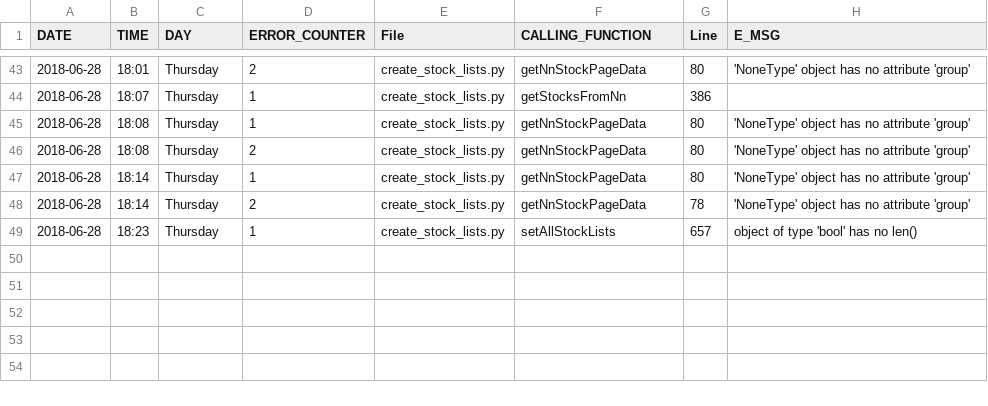
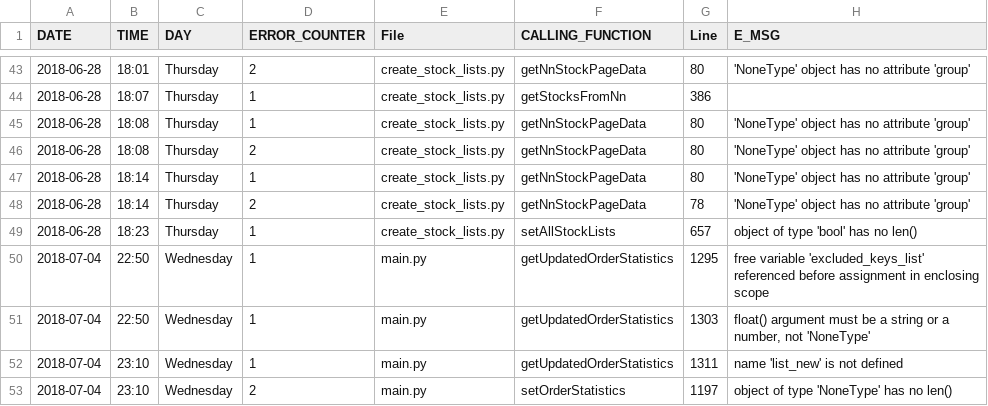
Before and after one commit to sika/sb_nn_trader, a CSV file: output/errorLog.csv, drawn as a sheet; only a part is shown, gaps mark what is left out; the diff names each change by its address in the sheet, - before the commit and + after, or states it on an @@ line.

Commit message:
changed courtage; statistics now using existing data to be full

```diff
--- a/output/errorLog.csv
+++ b/output/errorLog.csv
+row 50: 2018-07-04 | 22:50 | Wednesday | 1 | main.py | getUpdatedOrderStatistics | 1295 | free variable 'excluded_keys_list' referenced before assignment in enclosing scope
+row 51: 2018-07-04 | 22:50 | Wednesday | 1 | main.py | getUpdatedOrderStatistics | 1303 | float() argument must be a string or a number, not 'NoneType'
+row 52: 2018-07-04 | 23:10 | Wednesday | 1 | main.py | getUpdatedOrderStatistics | 1311 | name 'list_new' is not defined
+row 53: 2018-07-04 | 23:10 | Wednesday | 2 | main.py | setOrderStatistics | 1197 | object of type 'NoneType' has no len()
```
Also changed, not shown: 3 other files.
